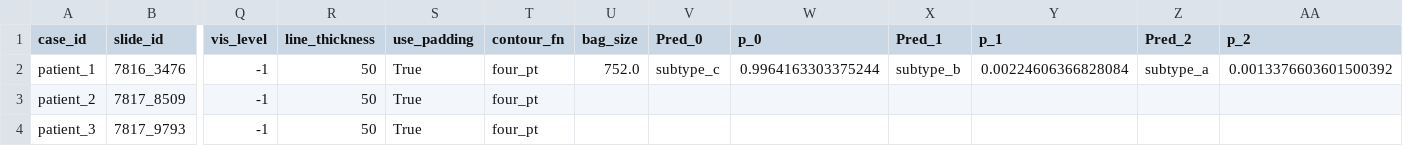
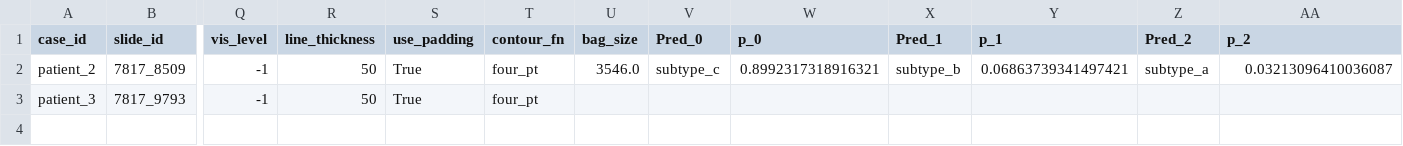
Before and after one commit to skoc/multiple-instance-attention, a CSV file: heatmaps/results/pannet_subtyping_single.csv, drawn as a sheet; only a part is shown, gaps mark what is left out; removed rows and columns are numbered as before the commit, all else as after; rows hold the shown columns only; the diff names each change by its address in the sheet, - before the commit and + after, or states it on an @@ line.

Commit message:
heatmap

```diff
--- a/heatmaps/results/pannet_subtyping_single.csv
+++ b/heatmaps/results/pannet_subtyping_single.csv
-row 2: patient_1 | 7816_3476 | -1 | 50 | True | four_pt | 752.0 | subtype_c | 0.9964163303375244 | subtype_b | 0.00224606366828084 | subtype_a | 0.0013376603601500392
-U2 (bag_size): (empty)
+U2 (bag_size): 3546.0
-V2 (Pred_0): (empty)
+V2 (Pred_0): subtype_c
-W2 (p_0): (empty)
+W2 (p_0): 0.8992317318916321
-X2 (Pred_1): (empty)
+X2 (Pred_1): subtype_b
-Y2 (p_1): (empty)
+Y2 (p_1): 0.06863739341497421
-Z2 (Pred_2): (empty)
+Z2 (Pred_2): subtype_a
-AA2 (p_2): (empty)
+AA2 (p_2): 0.03213096410036087
```
Also changed, not shown: 10 other files.
